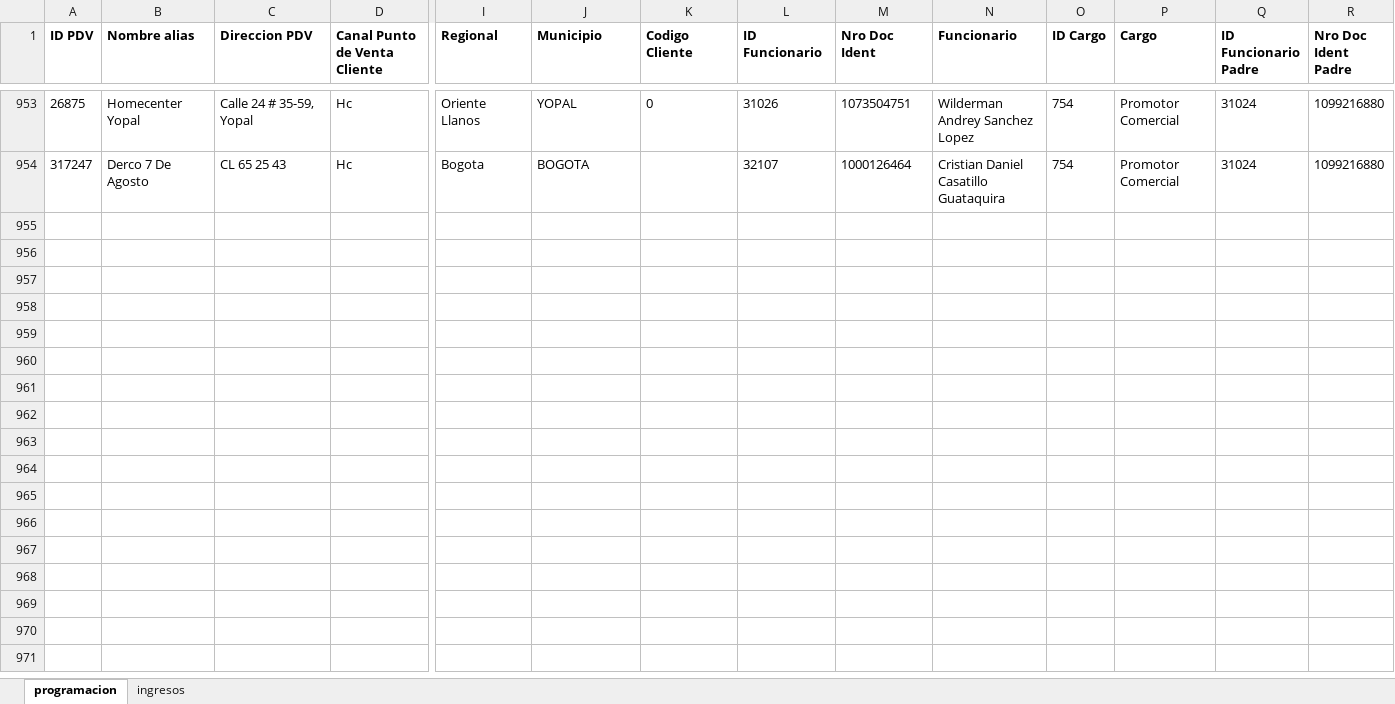
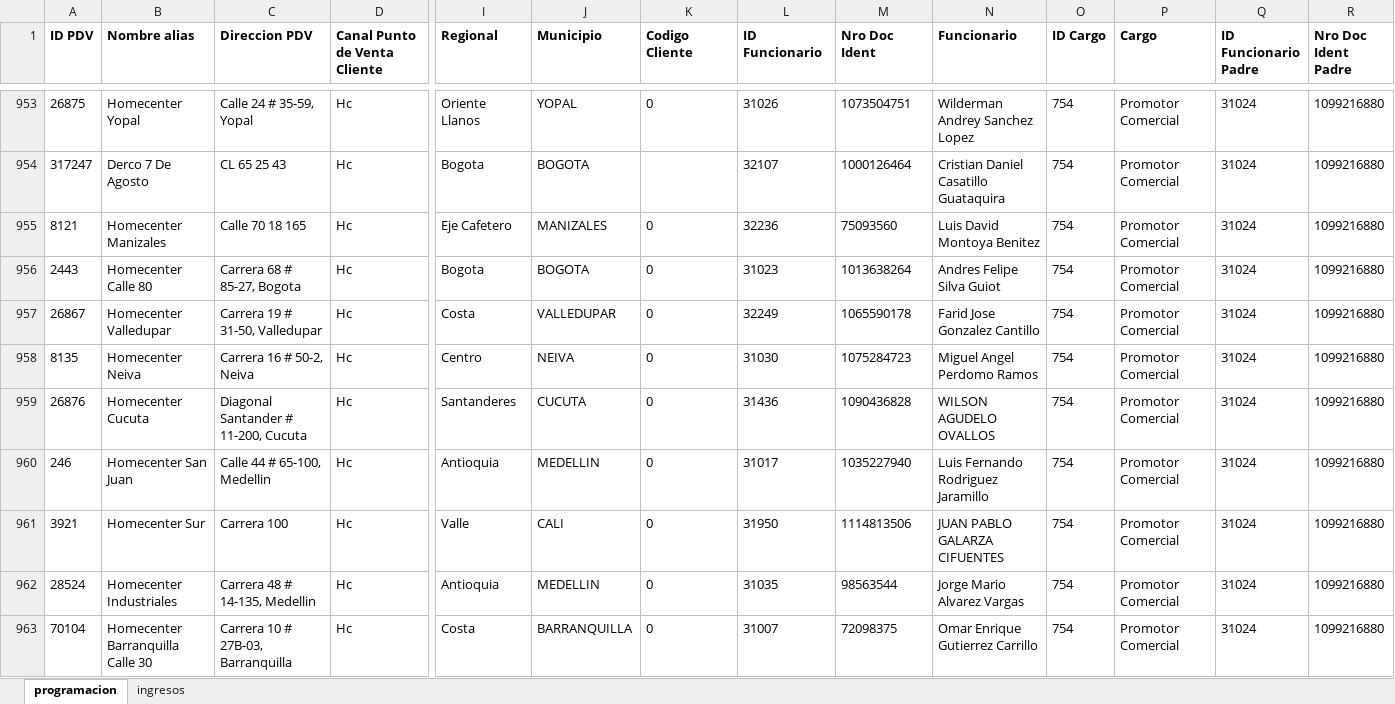
Before and after one commit to johangarzon19/monitor-ingresosv2, an Excel workbook: data/reporte_ingresos.xlsx, sheet programacion, drawn as a sheet; only a part is shown, gaps mark what is left out; values as stored, in another font and other column widths than the file's, no borders; rows hold the shown columns only; the diff covers the shown part only; the diff names each change by its address in the sheet, - before the commit and + after, or states it on an @@ line.

```diff
--- a/data/reporte_ingresos.xlsx (sheet programacion)
+++ b/data/reporte_ingresos.xlsx (sheet programacion)
+row 955: 8121 | Homecenter Manizales | Calle 70 18 165 | Hc | Eje Cafetero | MANIZALES | 0 | 32236 | 75093560 | Luis David Montoya Benitez | 754 | Promotor Comercial | 31024 | 1099216880
+row 956: 2443 | Homecenter Calle 80 | Carrera 68 # 85-27, Bogota | Hc | Bogota | BOGOTA | 0 | 31023 | 1013638264 | Andres Felipe Silva Guiot | 754 | Promotor Comercial | 31024 | 1099216880
+row 957: 26867 | Homecenter Valledupar | Carrera 19 # 31-50, Valledupar | Hc | Costa | VALLEDUPAR | 0 | 32249 | 1065590178 | Farid Jose Gonzalez Cantillo | 754 | Promotor Comercial | 31024 | 1099216880
+row 958: 8135 | Homecenter Neiva | Carrera 16 # 50-2, Neiva | Hc | Centro | NEIVA | 0 | 31030 | 1075284723 | Miguel Angel Perdomo Ramos | 754 | Promotor Comercial | 31024 | 1099216880
+row 959: 26876 | Homecenter Cucuta | Diagonal Santander # 11-200, Cucuta | Hc | Santanderes | CUCUTA | 0 | 31436 | 1090436828 | WILSON AGUDELO OVALLOS | 754 | Promotor Comercial | 31024 | 1099216880
+row 960: 246 | Homecenter San Juan | Calle 44 # 65-100, Medellin | Hc | Antioquia | MEDELLIN | 0 | 31017 | 1035227940 | Luis Fernando Rodriguez Jaramillo | 754 | Promotor Comercial | 31024 | 1099216880
+row 961: 3921 | Homecenter Sur | Carrera 100 | Hc | Valle | CALI | 0 | 31950 | 1114813506 | JUAN PABLO GALARZA CIFUENTES | 754 | Promotor Comercial | 31024 | 1099216880
+row 962: 28524 | Homecenter Industriales | Carrera 48 # 14-135, Medellin | Hc | Antioquia | MEDELLIN | 0 | 31035 | 98563544 | Jorge Mario Alvarez Vargas | 754 | Promotor Comercial | 31024 | 1099216880
+row 963: 70104 | Homecenter Barranquilla Calle 30 | Carrera 10 # 27B-03, Barranquilla | Hc | Costa | BARRANQUILLA | 0 | 31007 | 72098375 | Omar Enrique Gutierrez Carrillo | 754 | Promotor Comercial | 31024 | 1099216880
```
Also changed, not shown: 20 added rows elsewhere in this sheet, sheet ingresos.
